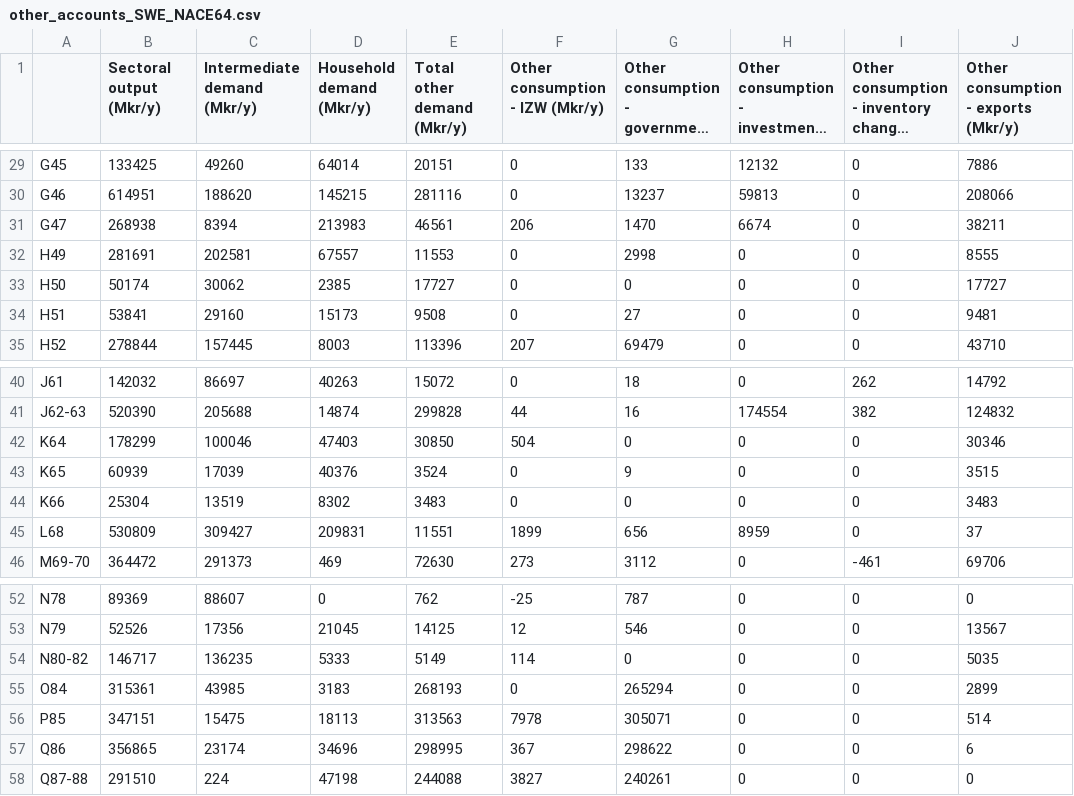
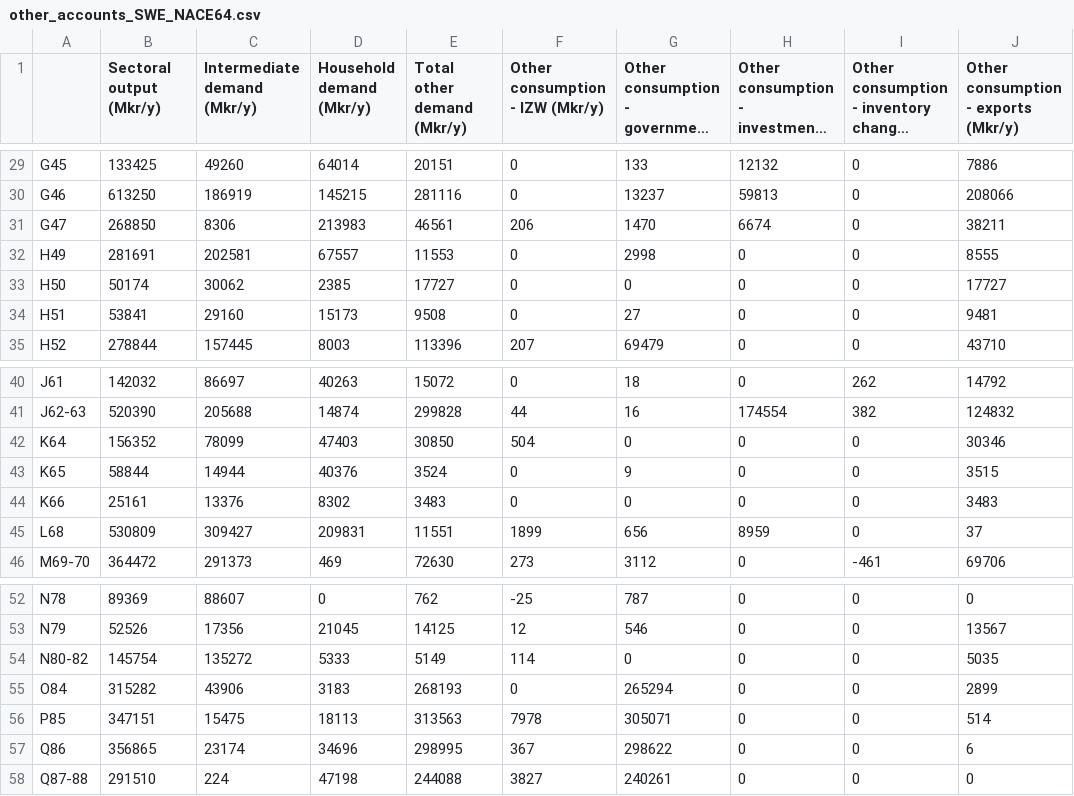
Before and after one commit to twallema/pyIEEM, a CSV file: data/interim/eco/national_accounts/SWE/other_accounts_SWE_NACE64.csv, drawn as a sheet; only a part is shown, gaps mark what is left out; long unchanged cells end in …; the diff covers the shown part only; the diff names each change by its address in the sheet, - before the commit and + after, or states it on an @@ line.

```diff
--- a/data/interim/eco/national_accounts/SWE/other_accounts_SWE_NACE64.csv
+++ b/data/interim/eco/national_accounts/SWE/other_accounts_SWE_NACE64.csv
-B30 (Sectoral output (Mkr/y)): 614951
+B30 (Sectoral output (Mkr/y)): 613250
-C30 (Intermediate demand (Mkr/y)): 188620
+C30 (Intermediate demand (Mkr/y)): 186919
-B31 (Sectoral output (Mkr/y)): 268938
+B31 (Sectoral output (Mkr/y)): 268850
-C31 (Intermediate demand (Mkr/y)): 8394
+C31 (Intermediate demand (Mkr/y)): 8306
-B42 (Sectoral output (Mkr/y)): 178299
+B42 (Sectoral output (Mkr/y)): 156352
-C42 (Intermediate demand (Mkr/y)): 100046
+C42 (Intermediate demand (Mkr/y)): 78099
-B43 (Sectoral output (Mkr/y)): 60939
+B43 (Sectoral output (Mkr/y)): 58844
-C43 (Intermediate demand (Mkr/y)): 17039
+C43 (Intermediate demand (Mkr/y)): 14944
-B44 (Sectoral output (Mkr/y)): 25304
+B44 (Sectoral output (Mkr/y)): 25161
-C44 (Intermediate demand (Mkr/y)): 13519
+C44 (Intermediate demand (Mkr/y)): 13376
-B54 (Sectoral output (Mkr/y)): 146717
+B54 (Sectoral output (Mkr/y)): 145754
-C54 (Intermediate demand (Mkr/y)): 136235
+C54 (Intermediate demand (Mkr/y)): 135272
-B55 (Sectoral output (Mkr/y)): 315361
+B55 (Sectoral output (Mkr/y)): 315282
-C55 (Intermediate demand (Mkr/y)): 43985
+C55 (Intermediate demand (Mkr/y)): 43906
```
Also changed, not shown: 28 edited cells elsewhere in this file.
